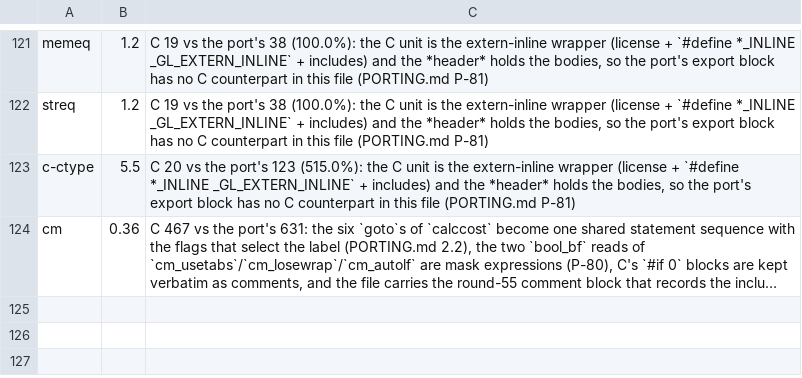
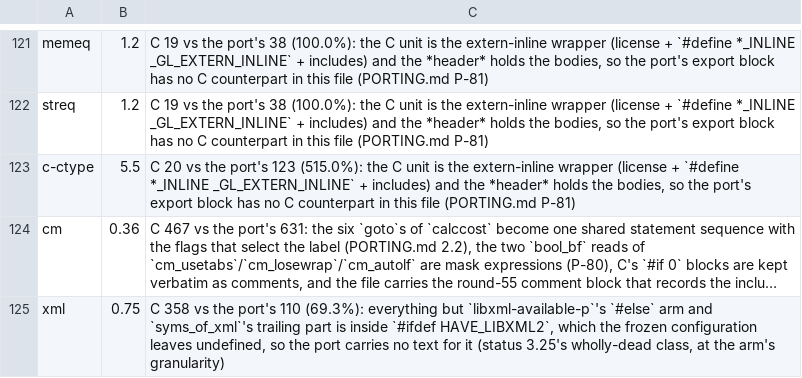
Before and after one commit to liuchong/femacs, a TSV file: docs/ports/line-drift-tolerance.tsv, drawn as a sheet; only a part is shown, gaps mark what is left out; long unchanged cells end in …; the diff names each change by its address in the sheet, - before the commit and + after, or states it on an @@ line.

Commit message:
port(src/xml.c): the two items the frozen configuration keeps
358 lines of C, 110 of Rust: everything but `libxml-available-p`'s `#else`
arm and `syms_of_xml`'s trailing part sits inside `#ifdef HAVE_LIBXML2`,
which the frozen configuration leaves undefined, so C compiles the parser,
its helpers and the two `libxml-parse-*-region` subrs to nothing.  The
port keeps the surviving DEFUN and `syms_of_xml`, and records the dead
arms' names (including the two `defsubr` calls, which are deliberately not
written — P-76's finding is that the Rust-side `defsubr` scan ignores the
condition table, so the calls would read as live registrations).

`libxml-available-p`'s enables-side arm stays as `#[cfg (feature =
"libxml2")]` text: it names `Vlibrary_cache`, `Fassq`, `XCDR`, `Fcons`,
`Qlibxml2`, `Qt` and `init_libxml2_functions`, none of which has to exist
unless the feature is on.

Evidence: `build-tu src/xml.c` emits the object; `extract-abi.py --check`
OK; the ledger's two items are ticked; line-drift row 0.75 recorded with
the reason (the port is shorter because the dead text is not carried).

```diff
--- a/docs/ports/line-drift-tolerance.tsv
+++ b/docs/ports/line-drift-tolerance.tsv
+row 125: xml | 0.75 | C 358 vs the port's 110 (69.3%): everything but `libxml-available-p`'s `#else` arm and `syms_of_xml`'s trailing part is inside `#ifdef HAVE_LIBXML2`, which the frozen configuration leaves undefined, so the port carries no text for it (status 3.25's wholly-dead class, at the arm's granularity)
```
Also changed, not shown: 2 other files.
